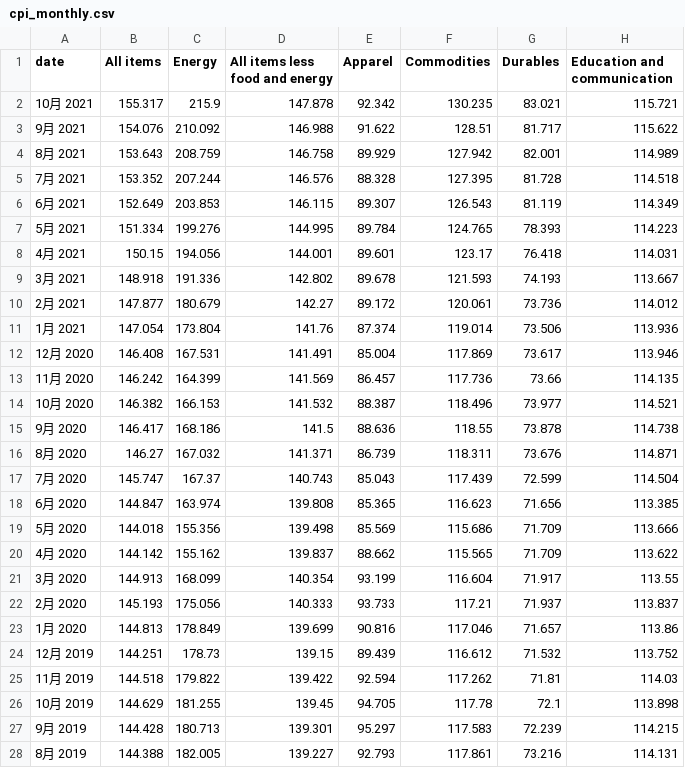
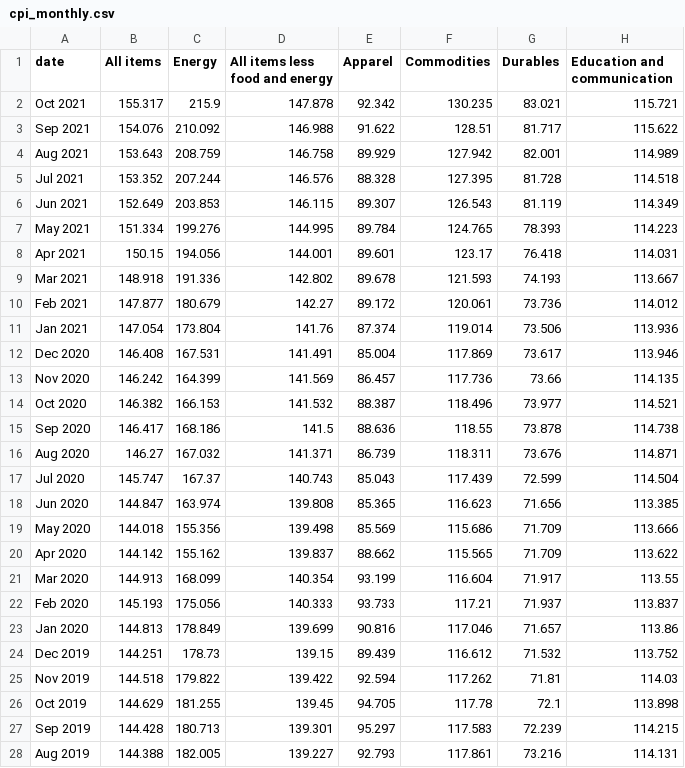
Before and after one commit to alfaevc/covidexpense, a CSV file: data/cpi_monthly.csv, drawn as a sheet; only a part is shown; the diff covers the shown part only; the diff names each change by its address in the sheet, - before the commit and + after, or states it on an @@ line.

```diff
--- a/data/cpi_monthly.csv
+++ b/data/cpi_monthly.csv
-A2 (date): 10月 2021
+A2 (date): Oct 2021
-A3 (date): 9月 2021
+A3 (date): Sep 2021
-A4 (date): 8月 2021
+A4 (date): Aug 2021
-A5 (date): 7月 2021
+A5 (date): Jul 2021
-A6 (date): 6月 2021
+A6 (date): Jun 2021
-A7 (date): 5月 2021
+A7 (date): May 2021
-A8 (date): 4月 2021
+A8 (date): Apr 2021
-A9 (date): 3月 2021
+A9 (date): Mar 2021
-A10 (date): 2月 2021
+A10 (date): Feb 2021
-A11 (date): 1月 2021
+A11 (date): Jan 2021
-A12 (date): 12月 2020
+A12 (date): Dec 2020
-A13 (date): 11月 2020
+A13 (date): Nov 2020
-A14 (date): 10月 2020
+A14 (date): Oct 2020
-A15 (date): 9月 2020
+A15 (date): Sep 2020
-A16 (date): 8月 2020
+A16 (date): Aug 2020
-A17 (date): 7月 2020
+A17 (date): Jul 2020
-A18 (date): 6月 2020
+A18 (date): Jun 2020
-A19 (date): 5月 2020
+A19 (date): May 2020
-A20 (date): 4月 2020
+A20 (date): Apr 2020
-A21 (date): 3月 2020
+A21 (date): Mar 2020
-A22 (date): 2月 2020
+A22 (date): Feb 2020
-A23 (date): 1月 2020
+A23 (date): Jan 2020
-A24 (date): 12月 2019
+A24 (date): Dec 2019
-A25 (date): 11月 2019
+A25 (date): Nov 2019
-A26 (date): 10月 2019
+A26 (date): Oct 2019
-A27 (date): 9月 2019
+A27 (date): Sep 2019
-A28 (date): 8月 2019
+A28 (date): Aug 2019
```
Also changed, not shown: 7 edited cells elsewhere in this file, data/cdc_all.csv, data/cdc_monthly_all_state.csv, 3 other files.
